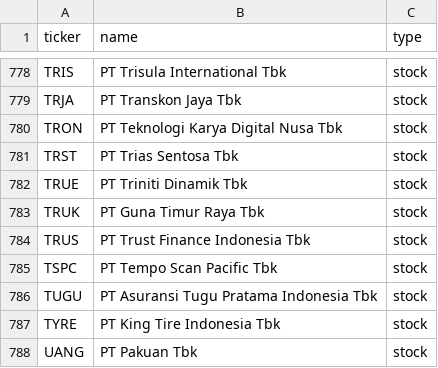
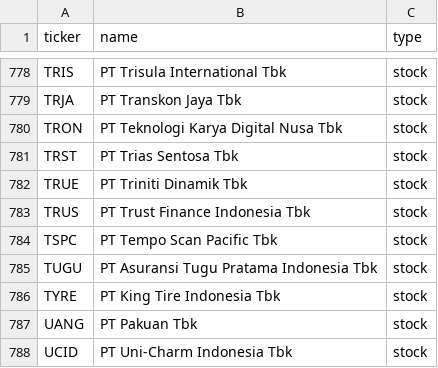
Before and after one commit to vickarzz/stock-screener, a CSV file: data/universe_idx.csv, drawn as a sheet; only a part is shown, gaps mark what is left out; the shorter side is filled out with more unchanged rows; the diff names each change by its address in the sheet, - before the commit and + after, or states it on an @@ line.

```diff
--- a/data/universe_idx.csv
+++ b/data/universe_idx.csv
-row 783: TRUK | PT Guna Timur Raya Tbk | stock
```
Also changed, not shown: 1 other file.
